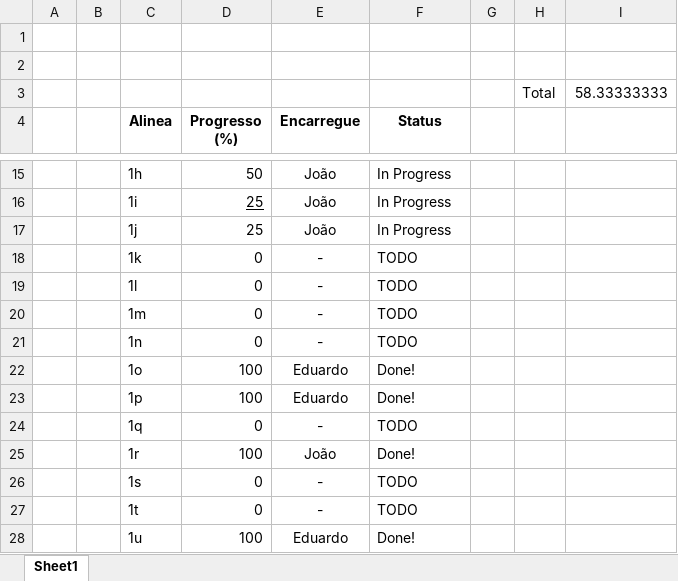
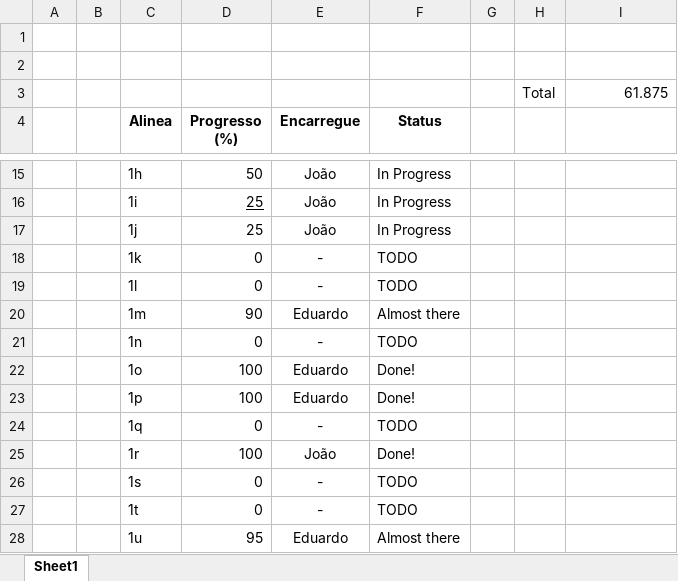
Before and after one commit to Beed00/IMAVD_GRUPO_IMAGEM, an Excel workbook: Progress.xlsx, sheet Sheet1, drawn as a sheet; only a part is shown, gaps mark what is left out; values as stored, in another font and other column widths than the file's, no borders; conditional formats not drawn; the diff names each change by its address in the sheet, - before the commit and + after, or states it on an @@ line.

```diff
--- a/Progress.xlsx (sheet Sheet1)
+++ b/Progress.xlsx (sheet Sheet1)
-I3: 58.33333333
+I3: 61.875
-D20 (Progresso (%)): 0
+D20 (Progresso (%)): 90
-E20 (Encarregue): -
+E20 (Encarregue): Eduardo
-F20 (Status): TODO
+F20 (Status): Almost there
-D28 (Progresso (%)): 100
+D28 (Progresso (%)): 95
-F28 (Status): Done!
+F28 (Status): Almost there
```
Also changed, not shown: formulas that keep their value, 2 other files.
